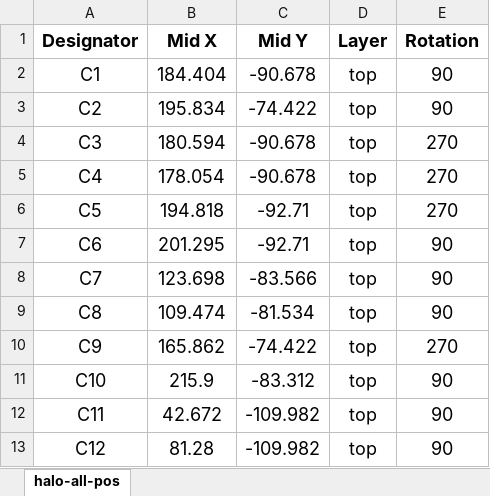
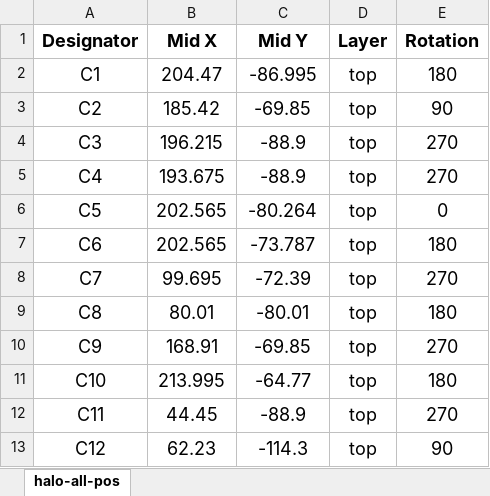
Before and after one commit to wyolum/halo, an Excel workbook: kicad_v2/gerber/halo-all-pos_JLCpcb.xlsx, sheet halo-all-pos, drawn as a sheet; only a part is shown; values as stored, in another font and other column widths than the file's, no borders; the diff covers the shown part only; the diff names each change by its address in the sheet, - before the commit and + after, or states it on an @@ line.

Commit message:
halo_v2 JLCpcb files ready

```diff
--- a/kicad_v2/gerber/halo-all-pos_JLCpcb.xlsx (sheet halo-all-pos)
+++ b/kicad_v2/gerber/halo-all-pos_JLCpcb.xlsx (sheet halo-all-pos)
-B2 (Mid X): 184.404
+B2 (Mid X): 204.47
-C2 (Mid Y): -90.678
+C2 (Mid Y): -86.995
-E2 (Rotation): 90
+E2 (Rotation): 180
-B3 (Mid X): 195.834
+B3 (Mid X): 185.42
-C3 (Mid Y): -74.422
+C3 (Mid Y): -69.85
-B4 (Mid X): 180.594
+B4 (Mid X): 196.215
-C4:C5 (Mid Y): -90.678
+C4:C5 (Mid Y): -88.9
-B5 (Mid X): 178.054
+B5 (Mid X): 193.675
-B6 (Mid X): 194.818
+B6 (Mid X): 202.565
-C6 (Mid Y): -92.71
+C6 (Mid Y): -80.264
-E6 (Rotation): 270
+E6 (Rotation): 0
-B7 (Mid X): 201.295
+B7 (Mid X): 202.565
-C7 (Mid Y): -92.71
+C7 (Mid Y): -73.787
-E7 (Rotation): 90
+E7 (Rotation): 180
-B8 (Mid X): 123.698
+B8 (Mid X): 99.695
-C8 (Mid Y): -83.566
+C8 (Mid Y): -72.39
-E8 (Rotation): 90
+E8 (Rotation): 270
-B9 (Mid X): 109.474
+B9 (Mid X): 80.01
-C9 (Mid Y): -81.534
+C9 (Mid Y): -80.01
-E9 (Rotation): 90
+E9 (Rotation): 180
-B10 (Mid X): 165.862
+B10 (Mid X): 168.91
-C10 (Mid Y): -74.422
+C10 (Mid Y): -69.85
-B11 (Mid X): 215.9
+B11 (Mid X): 213.995
-C11 (Mid Y): -83.312
+C11 (Mid Y): -64.77
-E11 (Rotation): 90
+E11 (Rotation): 180
-B12 (Mid X): 42.672
+B12 (Mid X): 44.45
-C12 (Mid Y): -109.982
+C12 (Mid Y): -88.9
-E12 (Rotation): 90
+E12 (Rotation): 270
-B13 (Mid X): 81.28
+B13 (Mid X): 62.23
-C13 (Mid Y): -109.982
+C13 (Mid Y): -114.3
```
Also changed, not shown: 38 added rows, 5 removed rows and 165 edited cells elsewhere in this sheet, kicad_v2/gerber/halo-all-pos.xlsx, kicad_v2/halo_v2_BoM_JLCpcb.xlsx, 30 other files.
